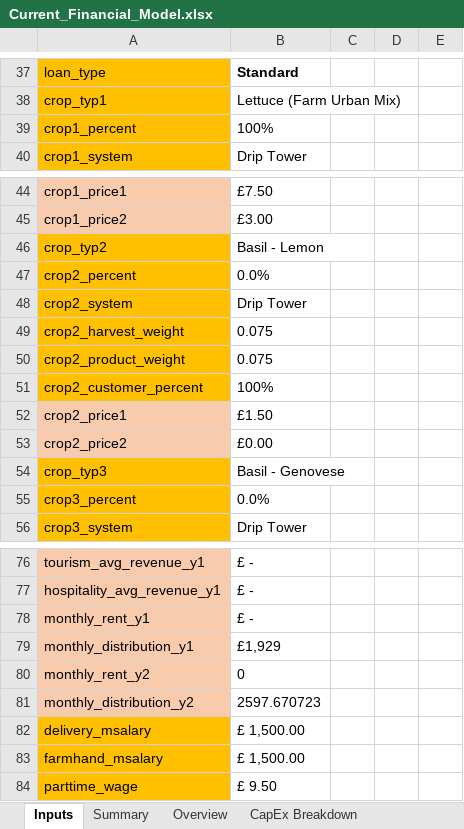
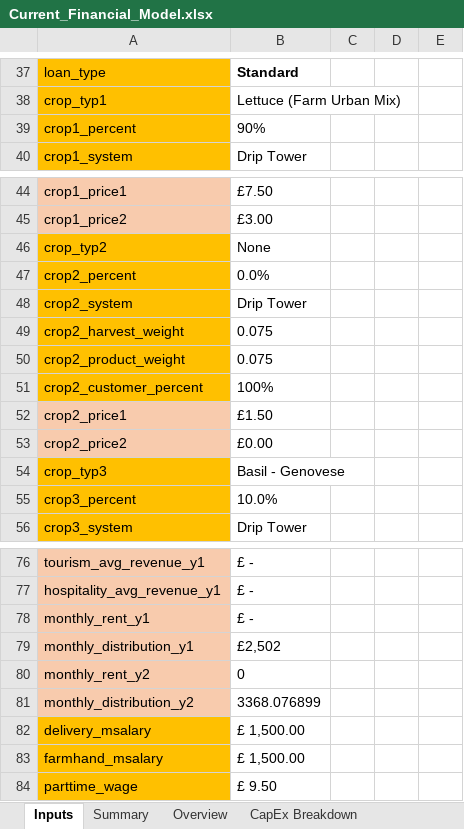
Before and after one commit to GaiaKnowledge/VerticalFarming, an Excel workbook: Current_Financial_Model.xlsx, sheet Inputs, drawn as a sheet; only a part is shown, gaps mark what is left out; values as stored, in another font and other column widths than the file's, no borders; conditional formats not drawn; the diff names each change by its address in the sheet, - before the commit and + after, or states it on an @@ line.

```diff
--- a/Current_Financial_Model.xlsx (sheet Inputs)
+++ b/Current_Financial_Model.xlsx (sheet Inputs)
-B39: 100%
+B39: 90%
-B46: Basil - Lemon
+B46: None
-B55: 0.0%
+B55: 10.0%
-B79: £1,929
+B79: £2,502
-B81: 2597.670723
+B81: 3368.076899
```
Also changed, not shown: sheet Database, sheet Overview, sheet Summary, sheet CapEx Breakdown, formulas that keep their value, charts or pictures, Current_Financial_Model_FU_v1.xlsx, Current_Financial_Model_JP_PFAL.xlsx, 2 other files.
